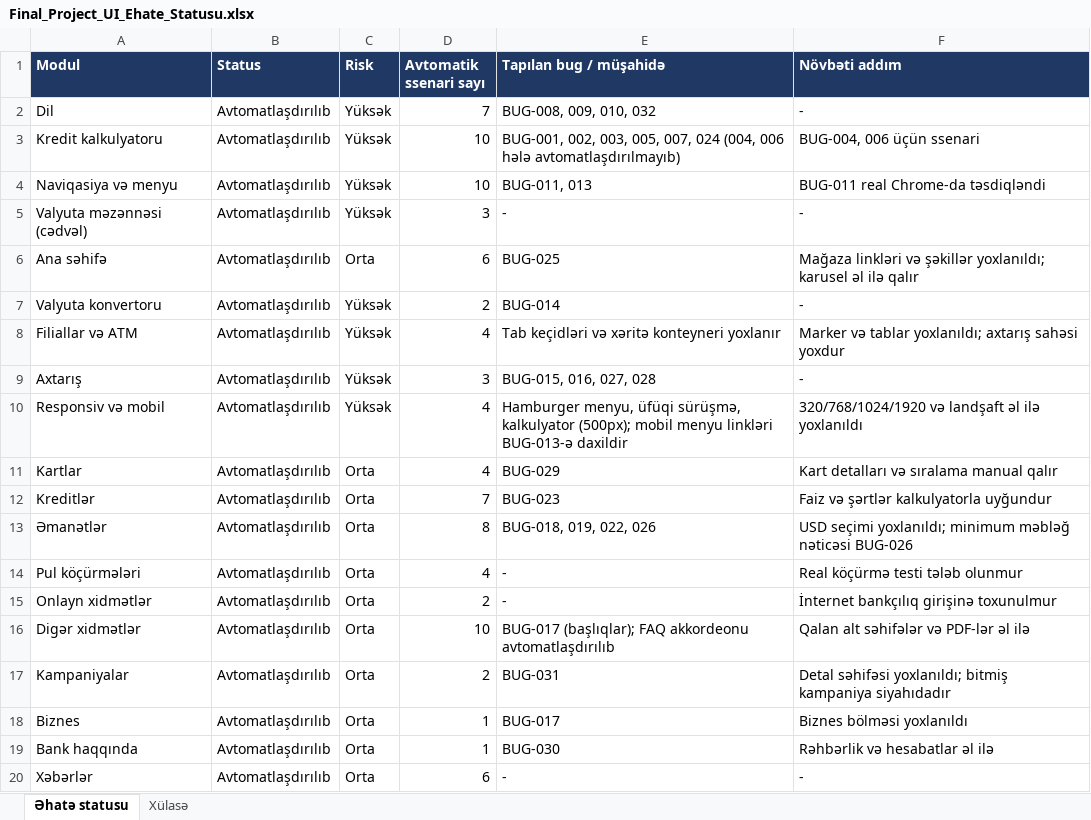
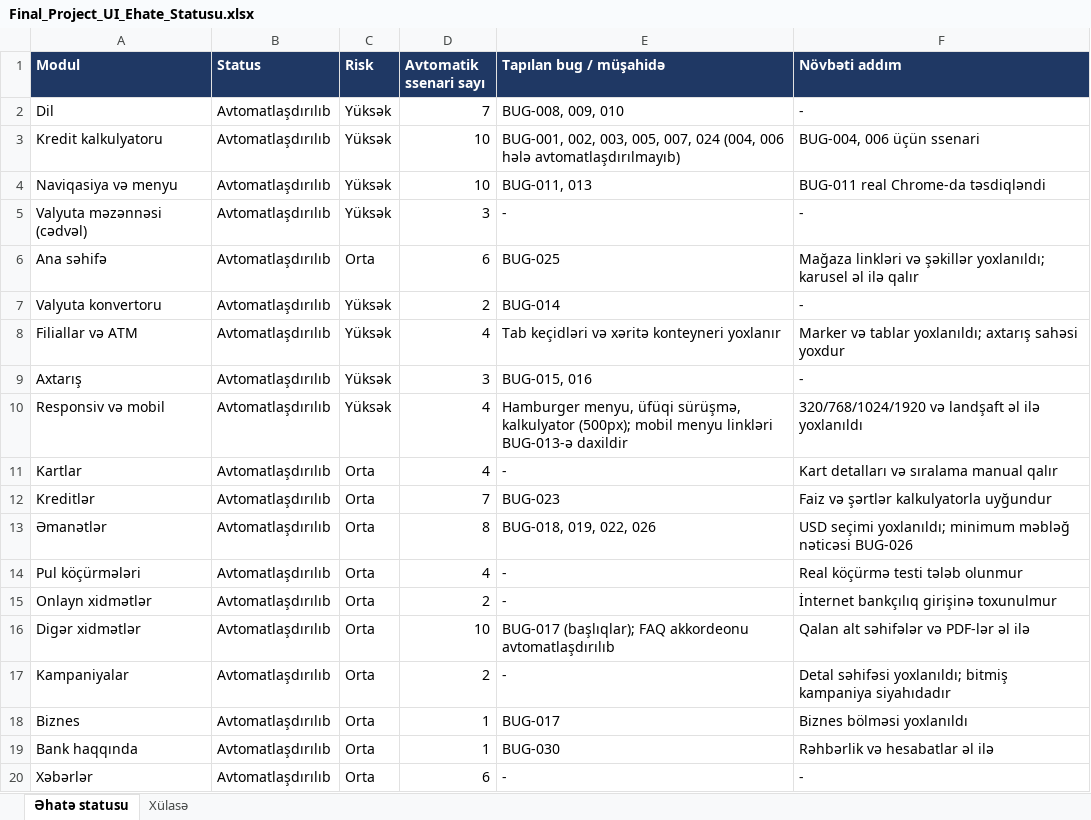
Before and after one commit to GunayJafarovaQA/BankOfBaku-QA-Final, an Excel workbook: docs/Final_Project_UI_Ehate_Statusu.xlsx, sheet Əhatə statusu, drawn as a sheet; only a part is shown; values as stored, in another font and other column widths than the file's, no borders; charts and pictures not drawn; the diff names each change by its address in the sheet, - before the commit and + after, or states it on an @@ line.

```diff
--- a/docs/Final_Project_UI_Ehate_Statusu.xlsx (sheet Əhatə statusu)
+++ b/docs/Final_Project_UI_Ehate_Statusu.xlsx (sheet Əhatə statusu)
-E2 (Tapılan bug / müşahidə): BUG-008, 009, 010, 032
+E2 (Tapılan bug / müşahidə): BUG-008, 009, 010
-E9 (Tapılan bug / müşahidə): BUG-015, 016, 027, 028
+E9 (Tapılan bug / müşahidə): BUG-015, 016
-E11 (Tapılan bug / müşahidə): BUG-029
+E11 (Tapılan bug / müşahidə): -
-E17 (Tapılan bug / müşahidə): BUG-031
+E17 (Tapılan bug / müşahidə): -
```
Also changed, not shown: docs/Final_Project_UI_Bug_Siyahisi.xlsx, docs/Final_Project_UI_Test_Cases.xlsx, 1 other file.
